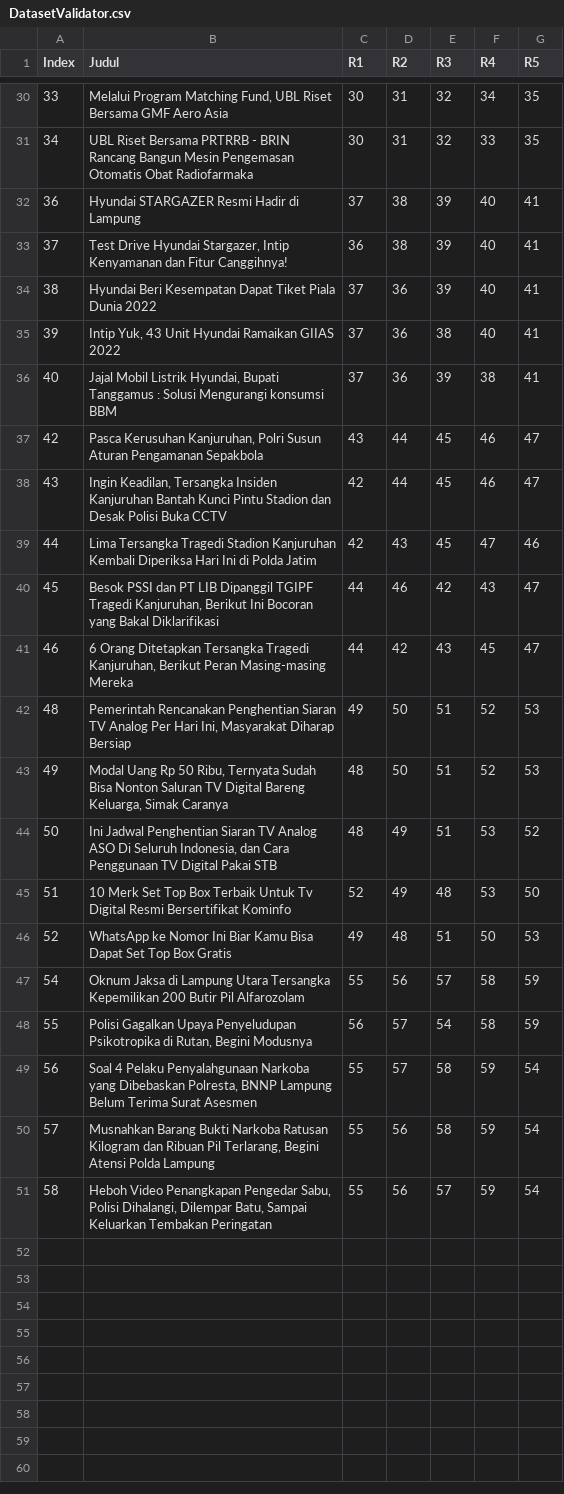
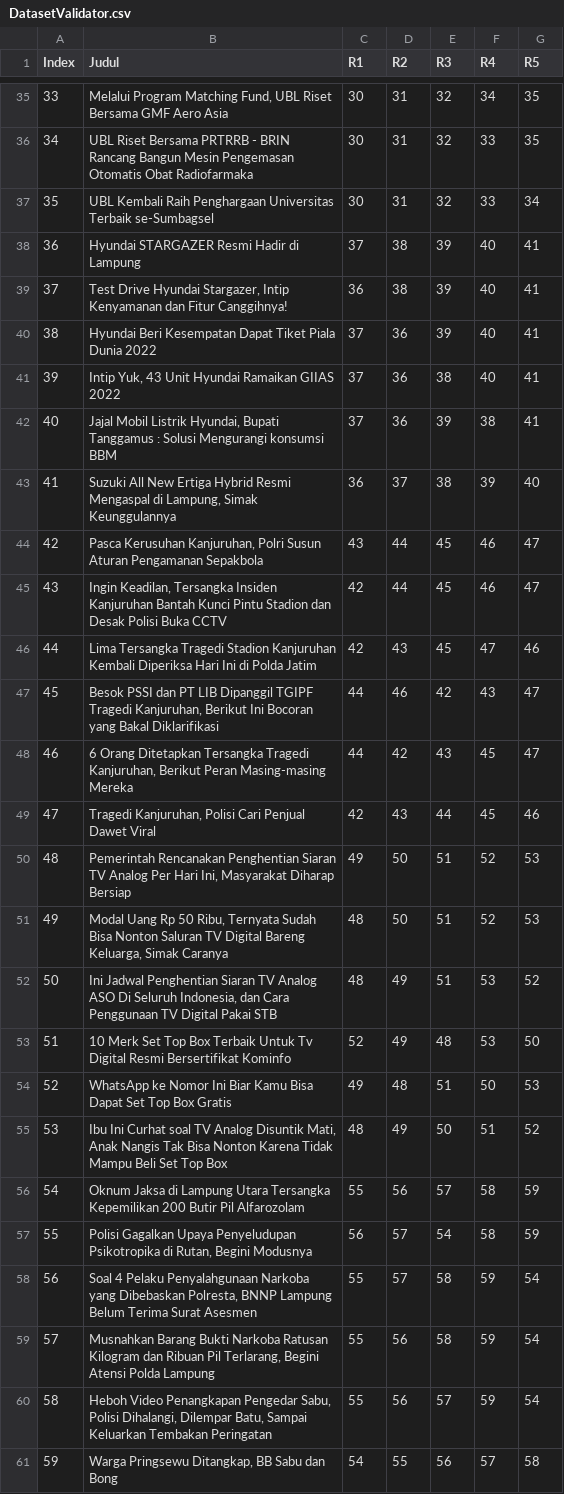
Before and after one commit to MeltingSnow21/Comparision-of-Jaccard-Similarity-and-Cosine-Similarity-for-Content-Based-Recommendation-Model, a CSV file: DatasetValidator.csv, drawn as a sheet; only a part is shown, gaps mark what is left out; the diff covers the shown part only; the diff names each change by its address in the sheet, - before the commit and + after, or states it on an @@ line.

```diff
--- a/DatasetValidator.csv
+++ b/DatasetValidator.csv
+row 37: 35 | UBL Kembali Raih Penghargaan Universitas Terbaik se-Sumbagsel | 30 | 31 | 32 | 33 | 34
+row 43: 41 | Suzuki All New Ertiga Hybrid Resmi Mengaspal di Lampung, Simak Keunggulannya | 36 | 37 | 38 | 39 | 40
+row 49: 47 | Tragedi Kanjuruhan, Polisi Cari Penjual Dawet Viral | 42 | 43 | 44 | 45 | 46
+row 55: 53 | Ibu Ini Curhat soal TV Analog Disuntik Mati, Anak Nangis Tak Bisa Nonton Karena Tidak Mampu Beli Set Top Box | 48 | 49 | 50 | 51 | 52
+row 61: 59 | Warga Pringsewu Ditangkap, BB Sabu dan Bong | 54 | 55 | 56 | 57 | 58
```
Also changed, not shown: 5 added rows elsewhere in this file, 3 other files.
